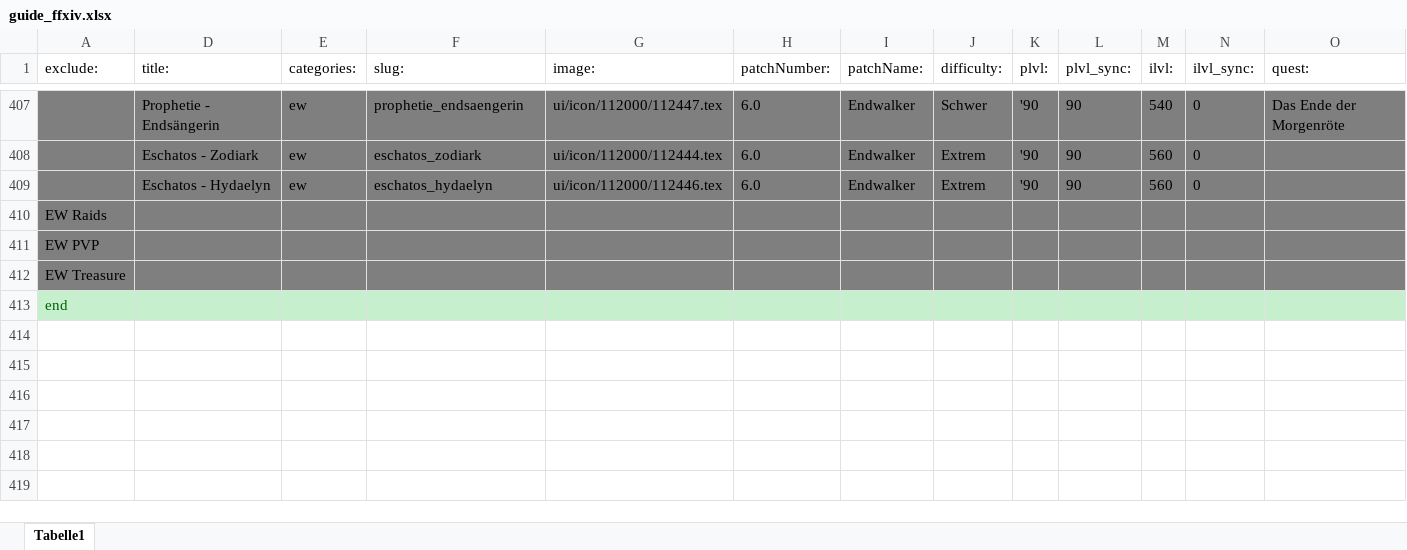
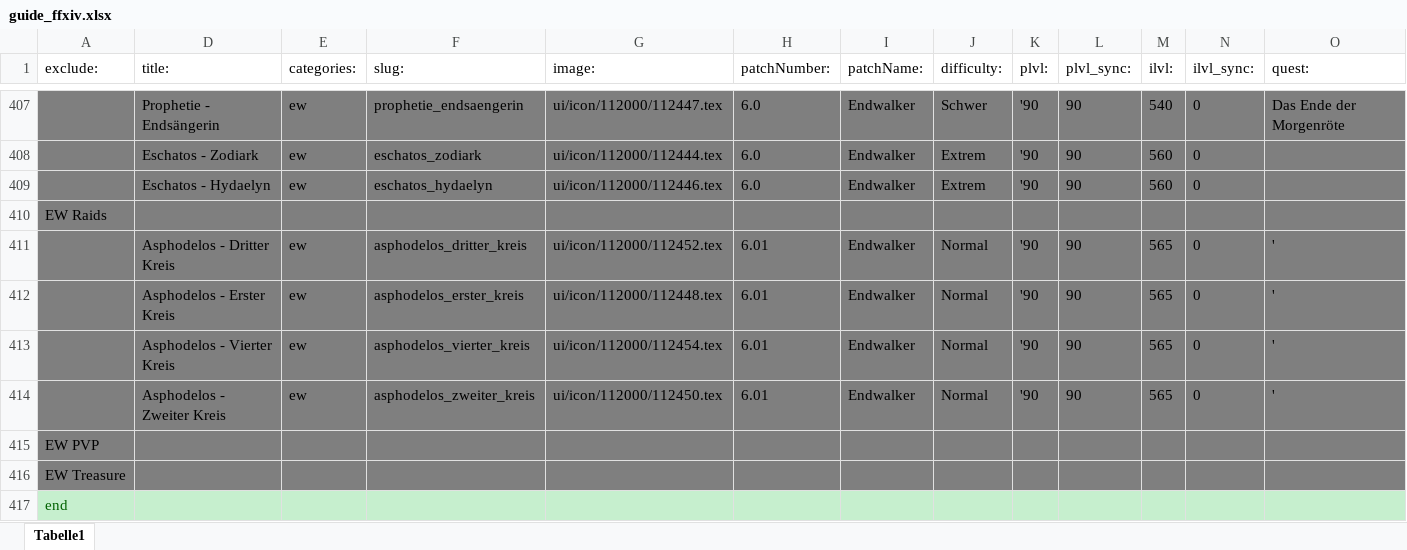
Before and after one commit to Akurosia/DevFFXIVPocketGuide, an Excel workbook: guide_ffxiv.xlsx, sheet Tabelle1, drawn as a sheet; only a part is shown, gaps mark what is left out; values as stored, in another font and other column widths than the file's, no borders; conditional formats not drawn; rows hold the shown columns only; the diff names each change by its address in the sheet, - before the commit and + after, or states it on an @@ line.

```diff
--- a/guide_ffxiv.xlsx (sheet Tabelle1)
+++ b/guide_ffxiv.xlsx (sheet Tabelle1)
+row 411:  | Asphodelos - Dritter Kreis | ew | asphodelos_dritter_kreis | ui/icon/112000/112452.tex | 6.01 | Endwalker | Normal | '90 | 90 | 565 | 0 | '
+row 412:  | Asphodelos - Erster Kreis | ew | asphodelos_erster_kreis | ui/icon/112000/112448.tex | 6.01 | Endwalker | Normal | '90 | 90 | 565 | 0 | '
+row 413:  | Asphodelos - Vierter Kreis | ew | asphodelos_vierter_kreis | ui/icon/112000/112454.tex | 6.01 | Endwalker | Normal | '90 | 90 | 565 | 0 | '
+row 414:  | Asphodelos - Zweiter Kreis | ew | asphodelos_zweiter_kreis | ui/icon/112000/112450.tex | 6.01 | Endwalker | Normal | '90 | 90 | 565 | 0 | '
```
Also changed, not shown: hidden cells, 4 other files.
